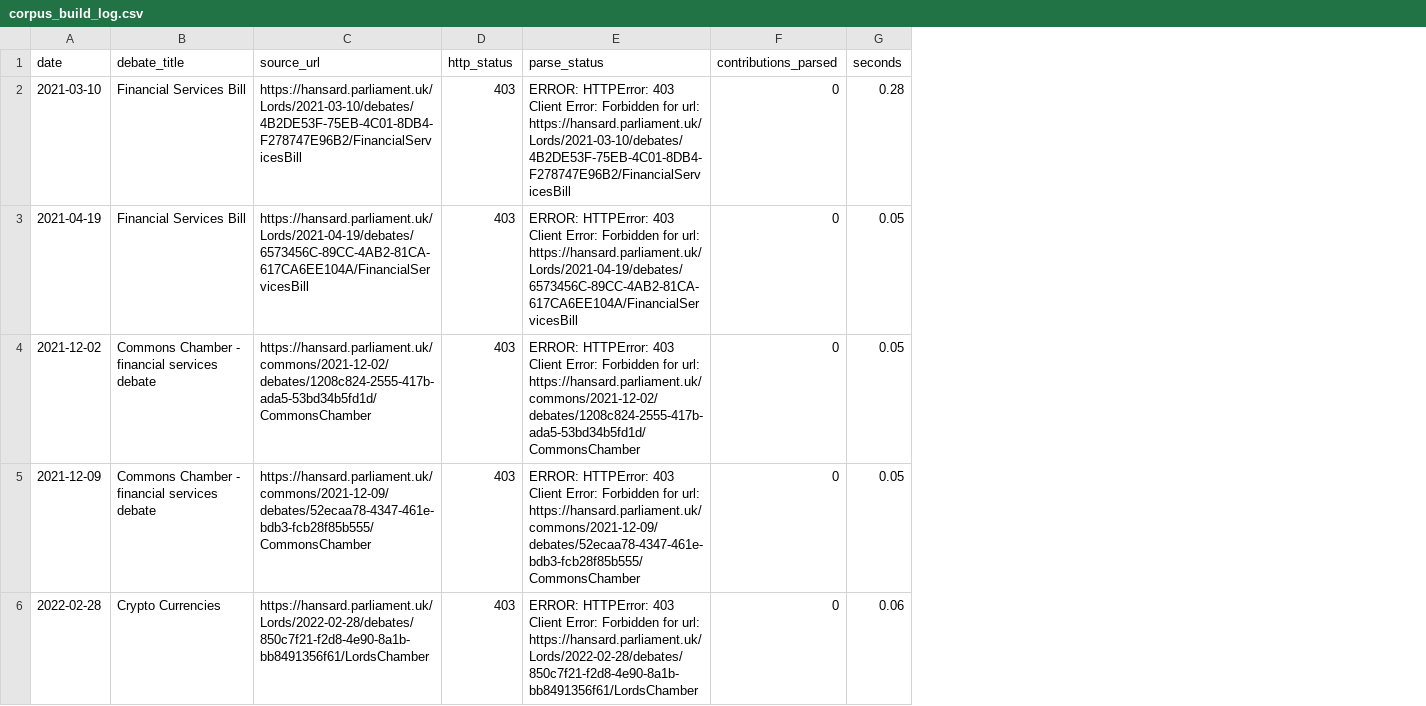
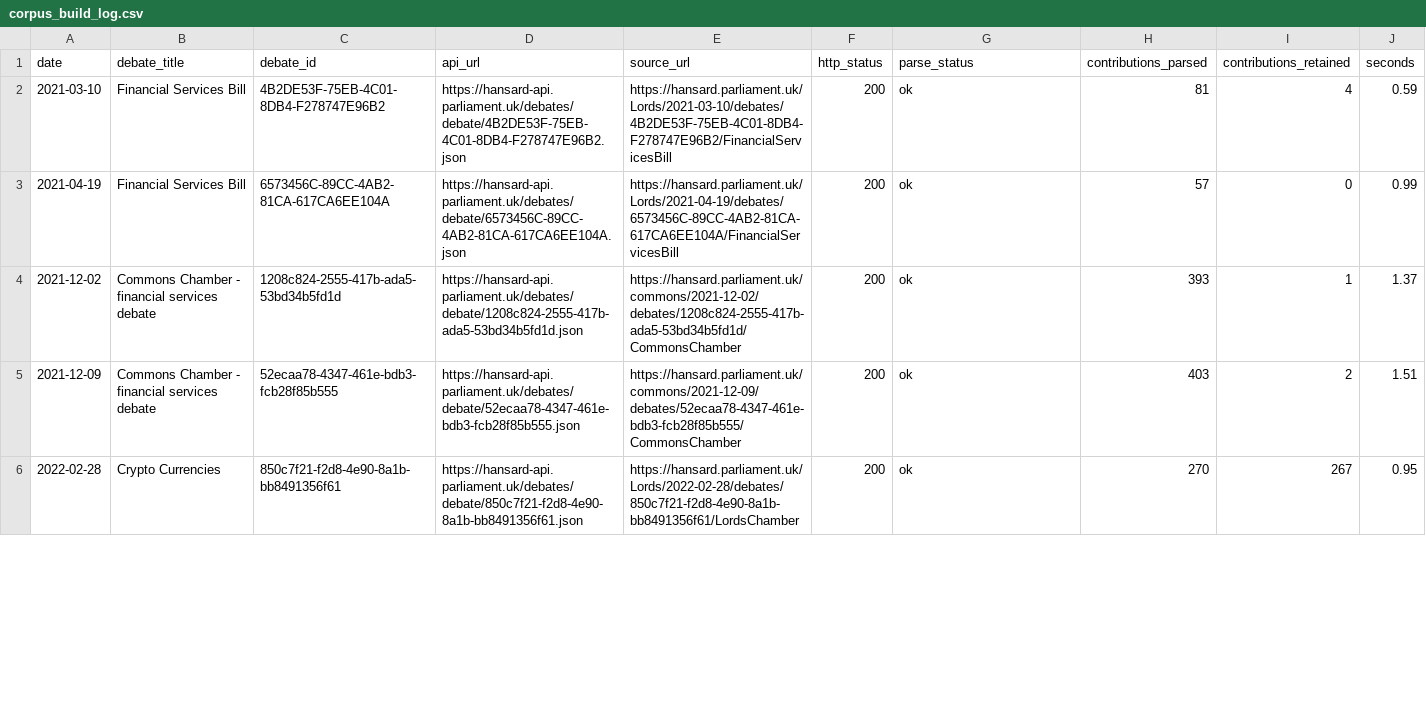
Before and after one commit to devanshipatel1/uk-crypto-hansard-analysis, a CSV file: outputs/tables/corpus_build_log.csv, drawn as a sheet; only a part is shown; addresses are those after the commit; the diff covers the shown part only; the diff names each change by its address in the sheet, - before the commit and + after, or states it on an @@ line.

```diff
--- a/outputs/tables/corpus_build_log.csv
+++ b/outputs/tables/corpus_build_log.csv
+column C (debate_id), rows 2-6: 4B2DE53F-75EB-4C01-8DB4-F278747E96B2 | 6573456C-89CC-4AB2-81CA-617CA6EE104A | 1208c824-2555-417b-ada5-53bd34b5fd1d | 52ecaa78-4347-461e-bdb3-fcb28f85b555 | 850c7f21-f2d8-4e90-8a1b-bb8491356f61
+column D (api_url), rows 2-6: https://hansard-api.parliament.uk/debates/debate/4B2DE53F-75EB-4C01-8DB4-F278747E96B2.json | https://hansard-api.parliament.uk/debates/debate/6573456C-89CC-4AB2-81CA-617CA6EE104A.json | https://hansard-api.parliament.uk/debates/debate/1208c824-2555-417b-ada5-53bd34b5fd1d.json | https://hansard-api.parliament.uk/debates/debate/52ecaa78-4347-461e-bdb3-fcb28f85b555.json | https://hansard-api.parliament.uk/debates/debate/850c7f21-f2d8-4e90-8a1b-bb8491356f61.json
+column I (contributions_retained), rows 2-6: 4 | 0 | 1 | 2 | 267
-F2:F6 (http_status): 403
+F2:F6 (http_status): 200
-G2 (parse_status): ERROR: HTTPError: 403 Client Error: Forbidden for url: https://hansard.parliament.uk/Lords/2021-03-10/debates/4B2DE53F-75EB-4C01-8DB4-F278747E96B2/FinancialServicesBill
+G2 (parse_status): ok
-H2 (contributions_parsed): 0
+H2 (contributions_parsed): 81
-J2 (seconds): 0.28
+J2 (seconds): 0.59
-G3 (parse_status): ERROR: HTTPError: 403 Client Error: Forbidden for url: https://hansard.parliament.uk/Lords/2021-04-19/debates/6573456C-89CC-4AB2-81CA-617CA6EE104A/FinancialServicesBill
+G3 (parse_status): ok
-H3 (contributions_parsed): 0
+H3 (contributions_parsed): 57
-J3 (seconds): 0.05
+J3 (seconds): 0.99
-G4 (parse_status): ERROR: HTTPError: 403 Client Error: Forbidden for url: https://hansard.parliament.uk/commons/2021-12-02/debates/1208c824-2555-417b-ada5-53bd34b5fd1d/CommonsChamber
+G4 (parse_status): ok
-H4 (contributions_parsed): 0
+H4 (contributions_parsed): 393
-J4 (seconds): 0.05
+J4 (seconds): 1.37
-G5 (parse_status): ERROR: HTTPError: 403 Client Error: Forbidden for url: https://hansard.parliament.uk/commons/2021-12-09/debates/52ecaa78-4347-461e-bdb3-fcb28f85b555/CommonsChamber
+G5 (parse_status): ok
-H5 (contributions_parsed): 0
+H5 (contributions_parsed): 403
-J5 (seconds): 0.05
+J5 (seconds): 1.51
-G6 (parse_status): ERROR: HTTPError: 403 Client Error: Forbidden for url: https://hansard.parliament.uk/Lords/2022-02-28/debates/850c7f21-f2d8-4e90-8a1b-bb8491356f61/LordsChamber
+G6 (parse_status): ok
-H6 (contributions_parsed): 0
+H6 (contributions_parsed): 270
-J6 (seconds): 0.06
+J6 (seconds): 0.95
```
Also changed, not shown: 94 edited cells elsewhere in this file, 3 other files.
